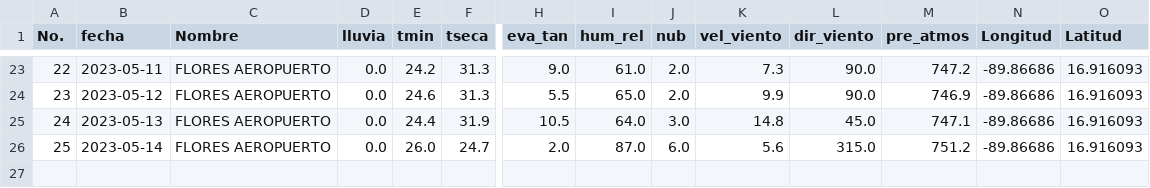
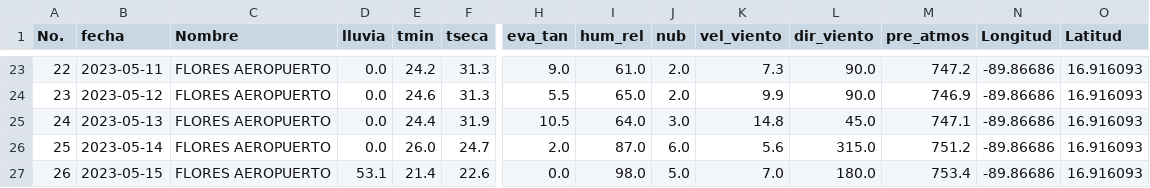
Before and after one commit to Climatologia-INSIVUMEH/monthly_data_by_station_csv, a CSV file: outputcsv/FLORES AEROPUERTO.csv, drawn as a sheet; only a part is shown, gaps mark what is left out; rows hold the shown columns only; the diff names each change by its address in the sheet, - before the commit and + after, or states it on an @@ line.

Commit message:
modified:   outputcsv/ALAMEDA ICTA.csv 	modified:   outputcsv/AMATITLAN.csv 	modified:   outputcsv/ANTIGUA GUATEMALA.csv 	modified:   outputcsv/ASUNCION MITA.csv 	modified:   outputcsv/CAMOTAN.csv 	modified:   outputcsv/CATARINA.csv 	modified:   outputcsv/CHAMPERICO FEGUA.csv 	modified:   outputcsv/CHINIQUE.csv 	modified:   outputcsv/CHIXOY PCH.csv 	modified:   outputcsv/COBAN.csv 	modified:   outputcsv/CONCEPCION.csv 	modified:   outputcsv/CUBULCO.csv 	modified:   outputcsv/EL CAPITAN.csv 	modified:   outputcsv/EL TABLON.csv 	modified:   outputcsv/ESQUIPULAS.csv 	modified:   outputcsv/FLORES AEROPUERTO.csv 	modified:   outputcsv/HUEHUETENANGO.csv 	modified:   outputcsv/INSIVUMEH.csv 	modified:   outputcsv/IXCHIGUAN.csv 	modified:   outputcsv/LA AURORA.csv 	modified:   outputcsv/LA FRAGUA.csv 	modified:   outputcsv/LA REFORMA.csv 	modified:   outputcsv/LA UNION.csv 	modified:   outputcsv/LABOR OVALLE.csv 	modified:   outputcsv/LAS VEGAS PHC.csv 	modified:   outputcsv/LO DE COY.csv 	modified:   outputcsv/LOS ALBORES.csv 	modified:   outputcsv/LOS ALTOS.csv 	modified:   outputcsv/LOS ESCLAVOS.csv 	modified:   outputcsv/MARISCOS.csv 	modified:   outputcsv/MAZATENANGO.csv 	modified:   outputcsv/MONTUFAR.csv 	modified:   outputcsv/MORALES MET.csv 	modified:   outputcsv/NEBAJ.csv 	modified:   outputcsv/PANZOS PHC ALTA VERAPAZ.csv 	modified:   outputcsv/PASABIEN.csv 	modified:   outputcsv/POPTUN.csv 	modified:   outputcsv/POTRERO CARRILLO.csv 	modified:   outputcsv/PUERTO BARRIOS PHC.csv 	modified:   outputcsv/QUEZADA.csv 	modified:   outputcsv/RETALHULEU AREOPUERTO.csv 	modified:   outputcsv/SACAPULAS.csv 	modified:   outputcsv/SAN AGUSTIN ACASAGUASTLAN.csv 	modified:   outputcsv/SAN JERONIMO R H.csv 	modified:   outputcsv/SAN JOSE PINULA.csv 	modified:   outputcsv/SAN MARCOS PHC.csv 	modified:   outputcsv/SAN MARTIN JILOTEPEQUE.csv 	modified:   outputcsv/SAN PEDRO AYAMPUC.csv 	modified:   outputcsv/SAN PEDRO NECTA.csv 	modified:   outputcsv/SANTA CRUZ BALANYA.csv 	modified:   outputcsv/SANTA MARGARITA.csv 	modified:   outputcsv/SANTA MARIA CAHABON.csv 	modified:   outputcsv/SANTIAGO ATITLAN.csv 	modified:   outputcsv/SUIZA CONTENTA.csv 	modified:   outputcsv/TECUN UMAN.csv 	modified:   outputcsv/TODOS SANTOS.csv 	modified:   outputcsv/TOTONICAPAN.csv

```diff
--- a/outputcsv/FLORES AEROPUERTO.csv
+++ b/outputcsv/FLORES AEROPUERTO.csv
+row 27: 26 | 2023-05-15 | FLORES AEROPUERTO | 53.1 | 21.4 | 22.6 | 0.0 | 98.0 | 5.0 | 7.0 | 180.0 | 753.4 | -89.86686 | 16.916093
```
Also changed, not shown: outputcsv/HUEHUETENANGO.csv, outputcsv/INSIVUMEH.csv, 54 other files.
